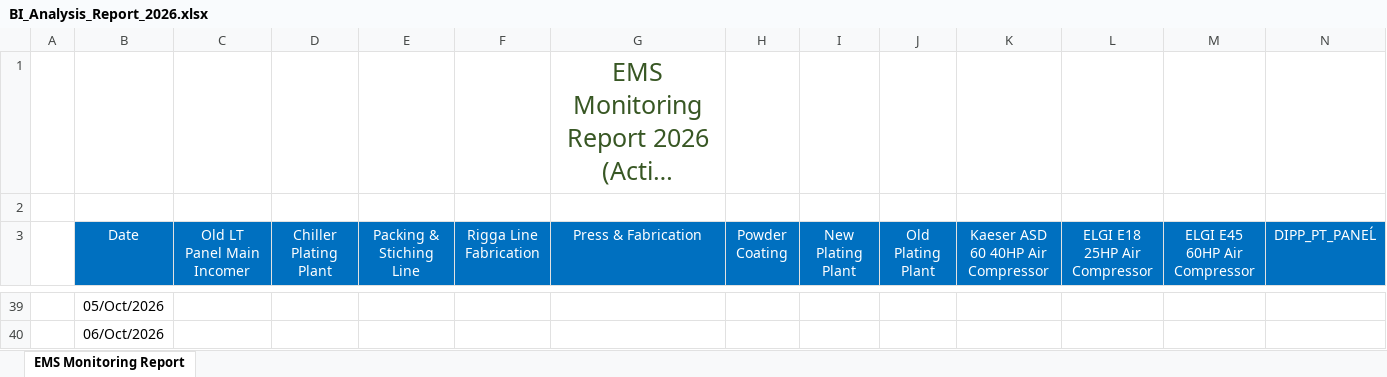
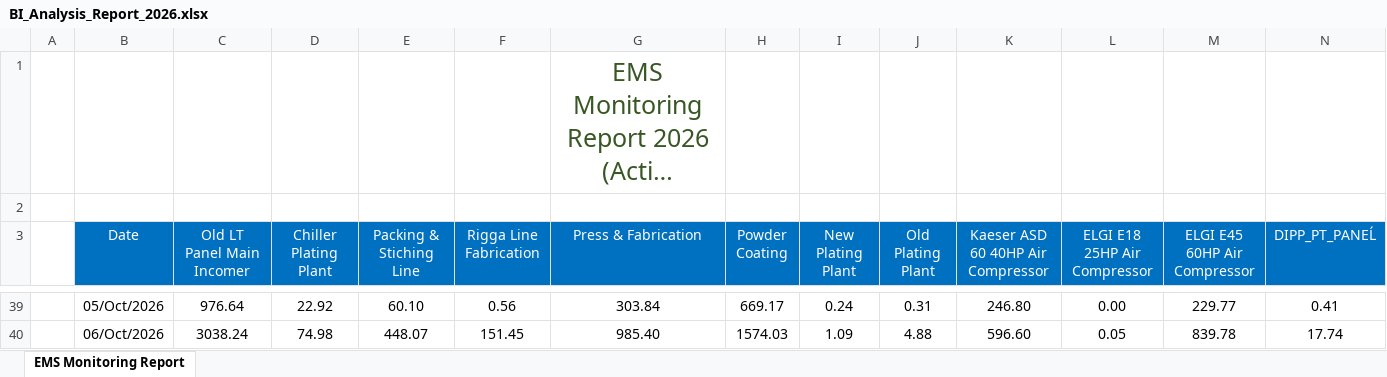
Before and after one commit to MrigankoSarkar/Energy_Automation-SAVERA, an Excel workbook: BI_Analysis_Report_2026.xlsx, sheet EMS Monitoring Report, drawn as a sheet; only a part is shown, gaps mark what is left out; long unchanged cells end in …; values as stored, in another font and other column widths than the file's, no borders; the diff covers the shown part only; the diff names each change by its address in the sheet, - before the commit and + after, or states it on an @@ line.

```diff
--- a/BI_Analysis_Report_2026.xlsx (sheet EMS Monitoring Report)
+++ b/BI_Analysis_Report_2026.xlsx (sheet EMS Monitoring Report)
-C39 (Old LT Panel Main Incomer): (empty)
+C39 (Old LT Panel Main Incomer): 976.64
-D39 (Chiller Plating Plant): (empty)
+D39 (Chiller Plating Plant): 22.92
-E39 (Packing & Stiching Line): (empty)
+E39 (Packing & Stiching Line): 60.10
-F39 (Rigga Line Fabrication): (empty)
+F39 (Rigga Line Fabrication): 0.56
-G39 (Press & Fabrication): (empty)
+G39 (Press & Fabrication): 303.84
-H39 (Powder Coating): (empty)
+H39 (Powder Coating): 669.17
-I39 (New Plating Plant): (empty)
+I39 (New Plating Plant): 0.24
-J39 (Old Plating Plant): (empty)
+J39 (Old Plating Plant): 0.31
-K39: (empty)
+K39: 246.80
-L39 (ELGI E18 25HP Air Compressor): (empty)
+L39 (ELGI E18 25HP Air Compressor): 0.00
-M39 (ELGI E45 60HP Air Compressor): (empty)
+M39 (ELGI E45 60HP Air Compressor): 229.77
-N39 (DIPP_PT_PANEĹ): (empty)
+N39 (DIPP_PT_PANEĹ): 0.41
-C40 (Old LT Panel Main Incomer): (empty)
+C40 (Old LT Panel Main Incomer): 3038.24
-D40 (Chiller Plating Plant): (empty)
+D40 (Chiller Plating Plant): 74.98
-E40 (Packing & Stiching Line): (empty)
+E40 (Packing & Stiching Line): 448.07
-F40 (Rigga Line Fabrication): (empty)
+F40 (Rigga Line Fabrication): 151.45
-G40 (Press & Fabrication): (empty)
+G40 (Press & Fabrication): 985.40
-H40 (Powder Coating): (empty)
+H40 (Powder Coating): 1574.03
-I40 (New Plating Plant): (empty)
+I40 (New Plating Plant): 1.09
-J40 (Old Plating Plant): (empty)
+J40 (Old Plating Plant): 4.88
-K40: (empty)
+K40: 596.60
-L40 (ELGI E18 25HP Air Compressor): (empty)
+L40 (ELGI E18 25HP Air Compressor): 0.05
-M40 (ELGI E45 60HP Air Compressor): (empty)
+M40 (ELGI E45 60HP Air Compressor): 839.78
-N40 (DIPP_PT_PANEĹ): (empty)
+N40 (DIPP_PT_PANEĹ): 17.74
```
Also changed, not shown: 311 edited cells elsewhere in this sheet.
